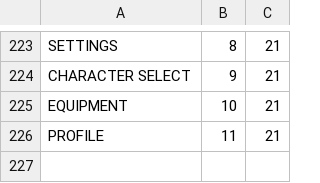
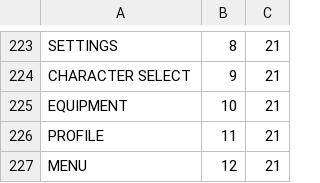
Before and after one commit to saido-labs/glenwich-art, a CSV file: coordinates.csv, drawn as a sheet; only a part is shown, gaps mark what is left out.

Commit message:
Menu Icon at 12,21 and demonic battleaxe

```diff
--- a/coordinates.csv
+++ b/coordinates.csv
@@ -226 +226,2 @@ EQUIPMENT,10,21
 PROFILE,11,21
+MENU,12,21
```
Also changed, not shown: 3 other files.
